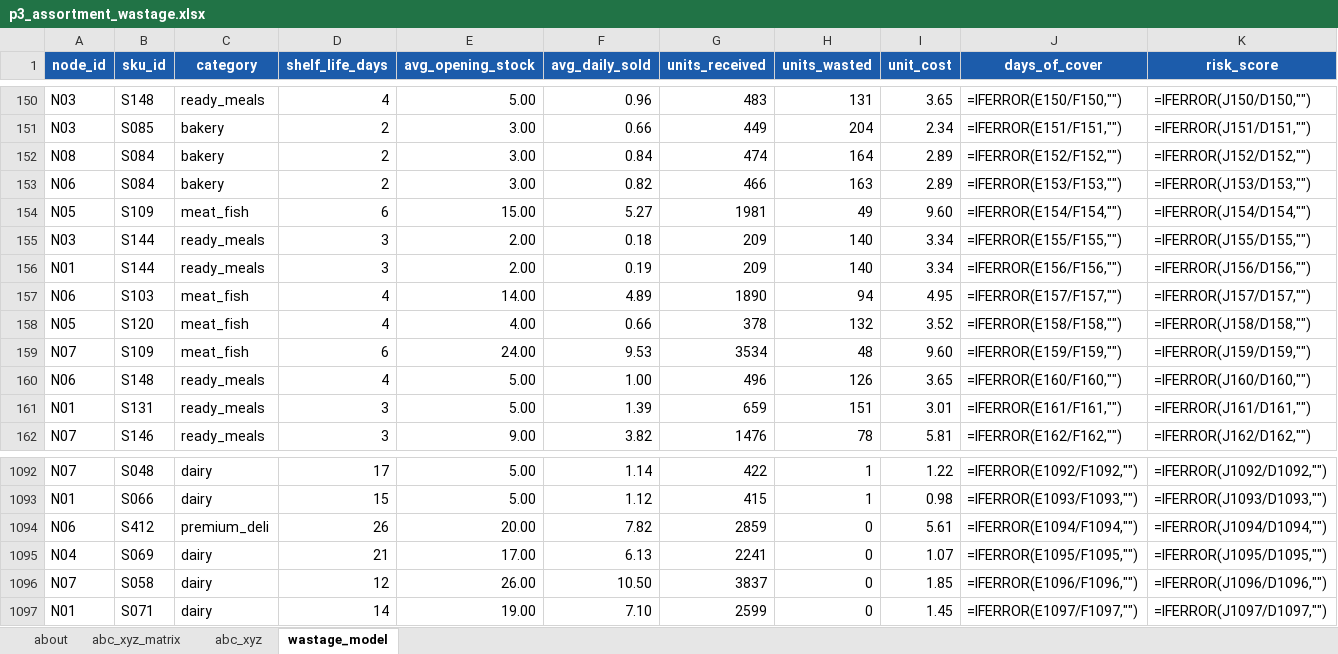
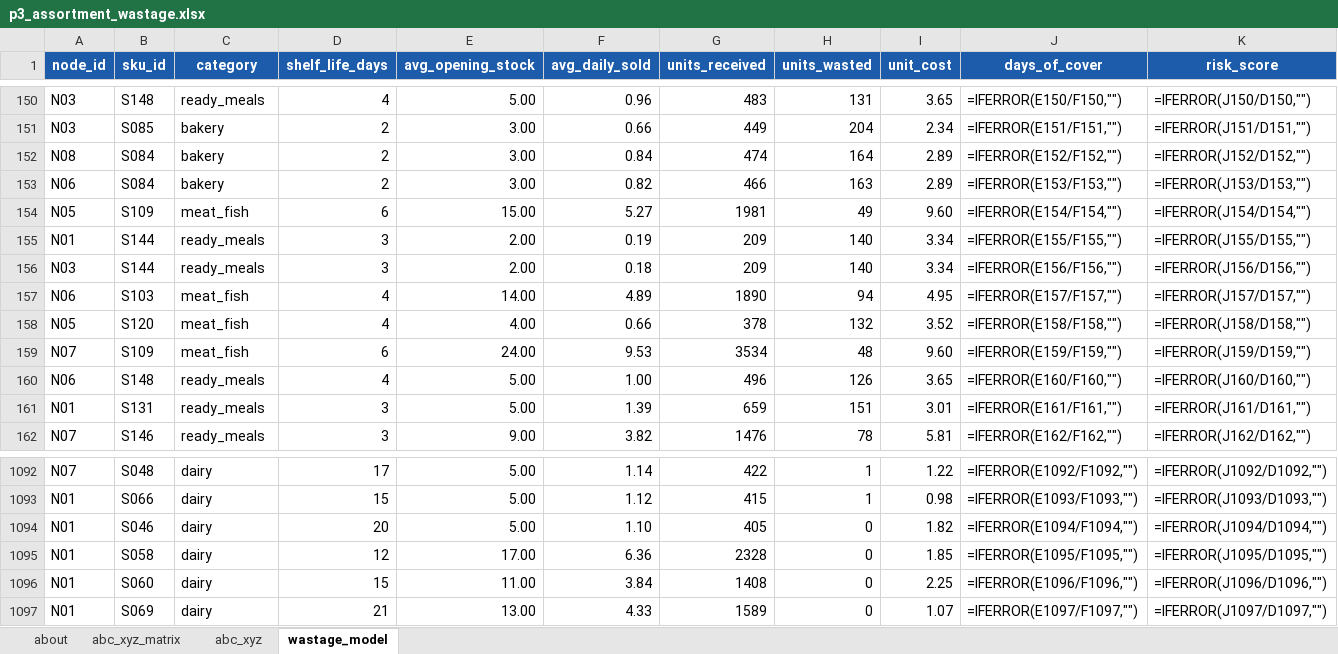
Before and after one commit to jasleenkdev/analytics-portfolio, an Excel workbook: p3-customer-product/outputs/p3_assortment_wastage.xlsx, sheet wastage_model, drawn as a sheet; only a part is shown, gaps mark what is left out; values as stored, in another font and other column widths than the file's, no borders; formulas without a stored value are shown as written; conditional formats not drawn; the diff covers the shown part only; the diff names each change by its address in the sheet, - before the commit and + after, or states it on an @@ line.

```diff
--- a/p3-customer-product/outputs/p3_assortment_wastage.xlsx (sheet wastage_model)
+++ b/p3-customer-product/outputs/p3_assortment_wastage.xlsx (sheet wastage_model)
-A155 (node_id): N03
+A155 (node_id): N01
-F155 (avg_daily_sold): 0.18
+F155 (avg_daily_sold): 0.19
-A156 (node_id): N01
+A156 (node_id): N03
-F156 (avg_daily_sold): 0.19
+F156 (avg_daily_sold): 0.18
-A1094 (node_id): N06
+A1094 (node_id): N01
-B1094 (sku_id): S412
+B1094 (sku_id): S046
-C1094 (category): premium_deli
+C1094 (category): dairy
-D1094 (shelf_life_days): 26
+D1094 (shelf_life_days): 20
-E1094 (avg_opening_stock): 20.00
+E1094 (avg_opening_stock): 5.00
-F1094 (avg_daily_sold): 7.82
+F1094 (avg_daily_sold): 1.10
-G1094 (units_received): 2859
+G1094 (units_received): 405
-I1094 (unit_cost): 5.61
+I1094 (unit_cost): 1.82
-A1095 (node_id): N04
+A1095 (node_id): N01
-B1095 (sku_id): S069
+B1095 (sku_id): S058
-D1095 (shelf_life_days): 21
+D1095 (shelf_life_days): 12
-F1095 (avg_daily_sold): 6.13
+F1095 (avg_daily_sold): 6.36
-G1095 (units_received): 2241
+G1095 (units_received): 2328
-I1095 (unit_cost): 1.07
+I1095 (unit_cost): 1.85
-A1096 (node_id): N07
+A1096 (node_id): N01
-B1096 (sku_id): S058
+B1096 (sku_id): S060
-D1096 (shelf_life_days): 12
+D1096 (shelf_life_days): 15
-E1096 (avg_opening_stock): 26.00
+E1096 (avg_opening_stock): 11.00
-F1096 (avg_daily_sold): 10.50
+F1096 (avg_daily_sold): 3.84
-G1096 (units_received): 3837
+G1096 (units_received): 1408
-I1096 (unit_cost): 1.85
+I1096 (unit_cost): 2.25
-B1097 (sku_id): S071
+B1097 (sku_id): S069
-D1097 (shelf_life_days): 14
+D1097 (shelf_life_days): 21
-E1097 (avg_opening_stock): 19.00
+E1097 (avg_opening_stock): 13.00
-F1097 (avg_daily_sold): 7.10
+F1097 (avg_daily_sold): 4.33
-G1097 (units_received): 2599
+G1097 (units_received): 1589
-I1097 (unit_cost): 1.45
+I1097 (unit_cost): 1.07
```
Also changed, not shown: 10 added rows, 10 removed rows and 1181 edited cells elsewhere in this sheet, p1-fulfilment-ops/outputs/p1_fulfilment_kpis.xlsx, p2-experimentation/outputs/p2_experiment_readout.xlsx, 55 other files.
